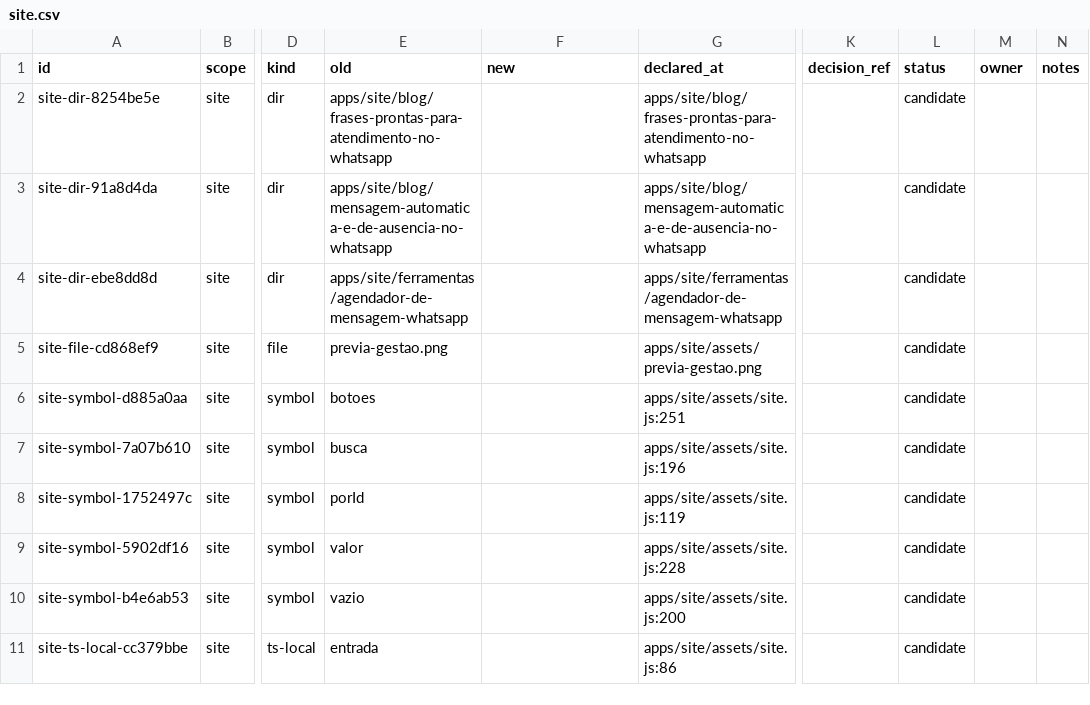
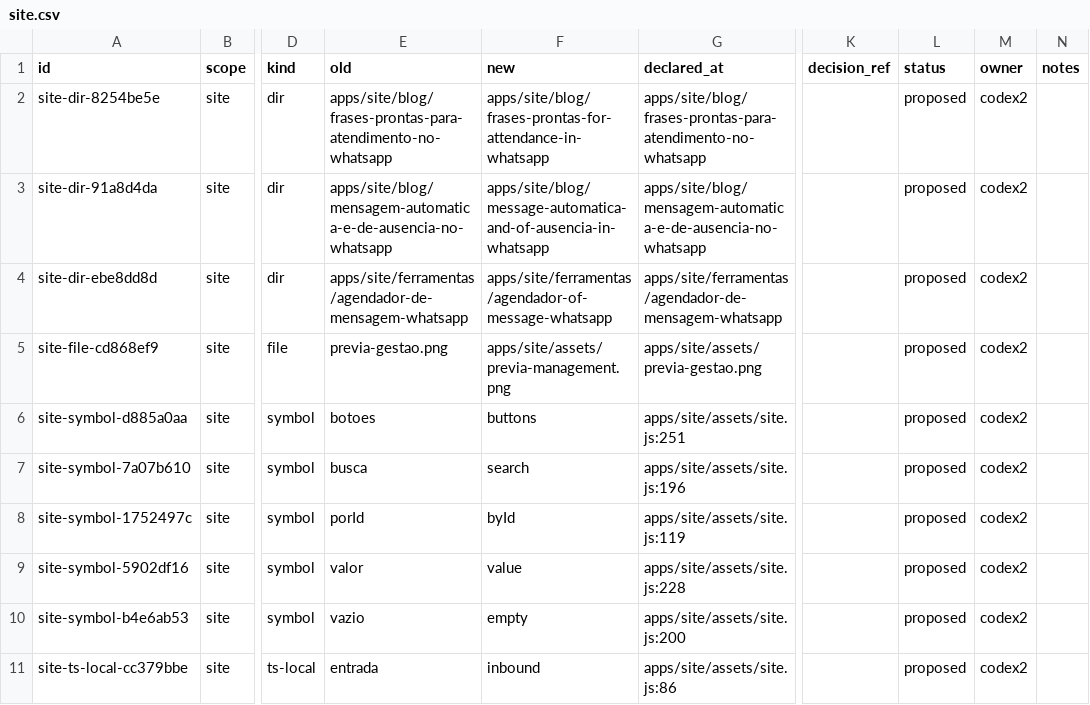
Before and after one commit to andersl06/usepipe, a CSV file: .planning/phases/01-padronizar-linguagem-t-cnica-navega-o-e-renderiza-o/std/map/site.csv, drawn as a sheet; only a part is shown, gaps mark what is left out; the diff names each change by its address in the sheet, - before the commit and + after, or states it on an @@ line.

```diff
--- a/.planning/phases/01-padronizar-linguagem-t-cnica-navega-o-e-renderiza-o/std/map/site.csv
+++ b/.planning/phases/01-padronizar-linguagem-t-cnica-navega-o-e-renderiza-o/std/map/site.csv
-F2 (new): (empty)
+F2 (new): apps/site/blog/frases-prontas-for-attendance-in-whatsapp
-L2:L11 (status): candidate
+L2:L11 (status): proposed
-M2:M11 (owner): (empty)
+M2:M11 (owner): codex2
-F3 (new): (empty)
+F3 (new): apps/site/blog/message-automatica-and-of-ausencia-in-whatsapp
-F4 (new): (empty)
+F4 (new): apps/site/ferramentas/agendador-of-message-whatsapp
-F5 (new): (empty)
+F5 (new): apps/site/assets/previa-management.png
-F6 (new): (empty)
+F6 (new): buttons
-F7 (new): (empty)
+F7 (new): search
-F8 (new): (empty)
+F8 (new): byId
-F9 (new): (empty)
+F9 (new): value
-F10 (new): (empty)
+F10 (new): empty
-F11 (new): (empty)
+F11 (new): inbound
```
Also changed, not shown: .planning/phases/01-padronizar-linguagem-t-cnica-navega-o-e-renderiza-o/std/map/packages-core.csv, .planning/phases/01-padronizar-linguagem-t-cnica-navega-o-e-renderiza-o/std/map/packages-ui.csv, 14 other files.
